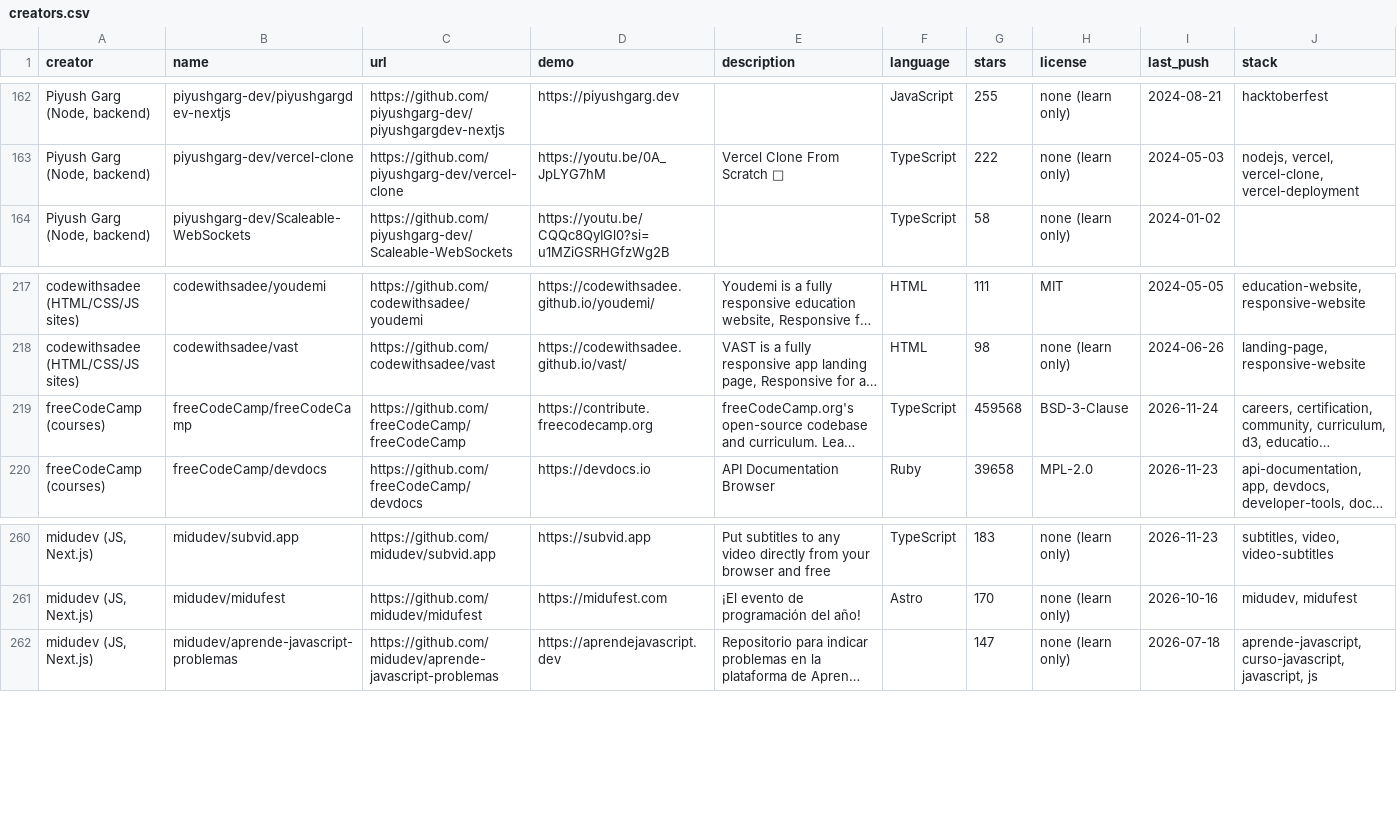
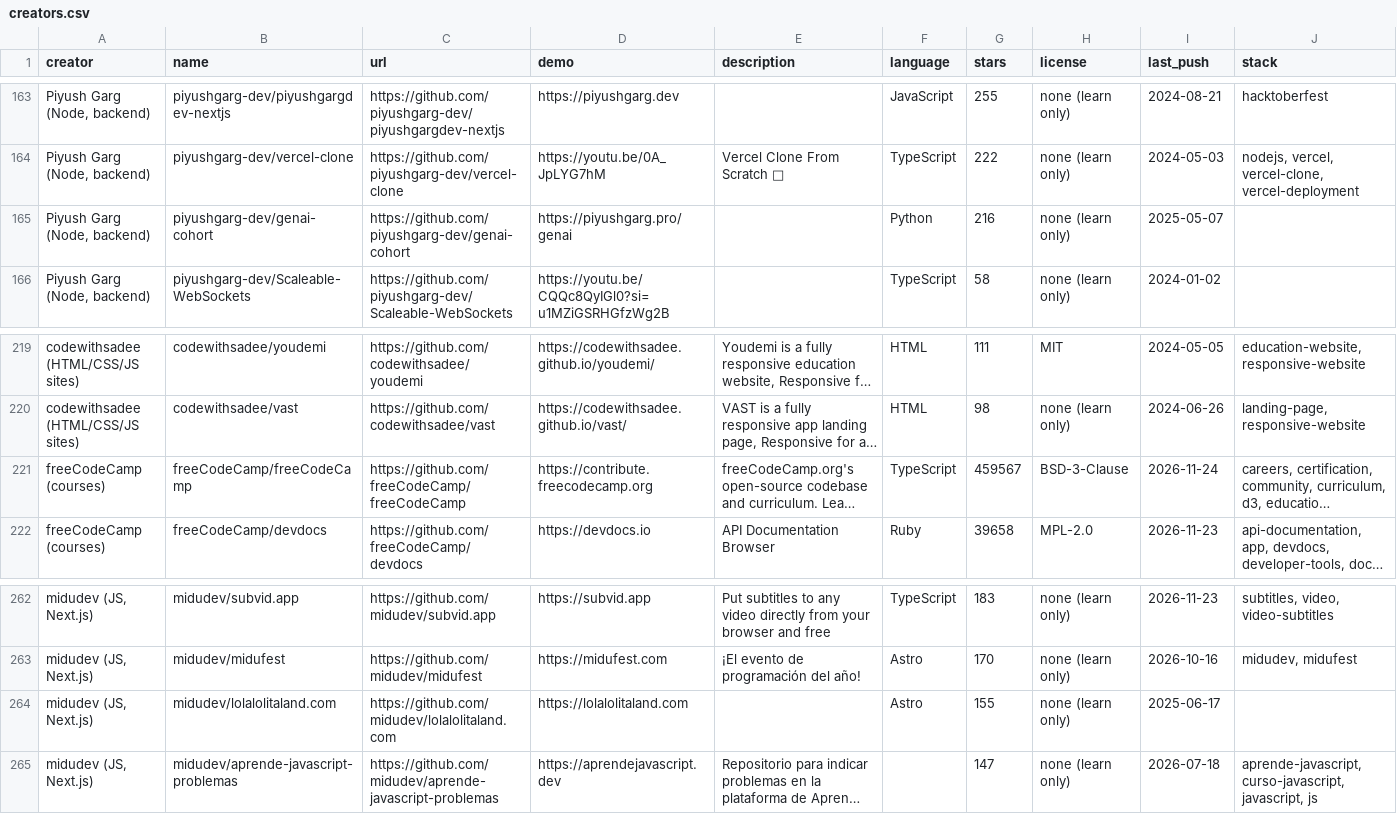
Before and after one commit to ArAryan1314/dev-projects-index, a CSV file: data/creators.csv, drawn as a sheet; only a part is shown, gaps mark what is left out; long unchanged cells end in …; addresses are those after the commit; the diff covers the shown part only; the diff names each change by its address in the sheet, - before the commit and + after, or states it on an @@ line.

```diff
--- a/data/creators.csv
+++ b/data/creators.csv
+row 165: Piyush Garg (Node, backend) | piyushgarg-dev/genai-cohort | https://github.com/piyushgarg-dev/genai-cohort | https://piyushgarg.pro/genai |  | Python | 216 | none (learn only) | 2025-05-07
-G221 (stars): 459568
+G221 (stars): 459567
+row 264: midudev (JS, Next.js) | midudev/lolalolitaland.com | https://github.com/midudev/lolalolitaland.com | https://lolalolitaland.com |  | Astro | 155 | none (learn only) | 2025-06-17
```
Also changed, not shown: 3 added rows, 2 removed rows and 1 edited cell elsewhere in this file, data/projects.csv, 3 other files.
